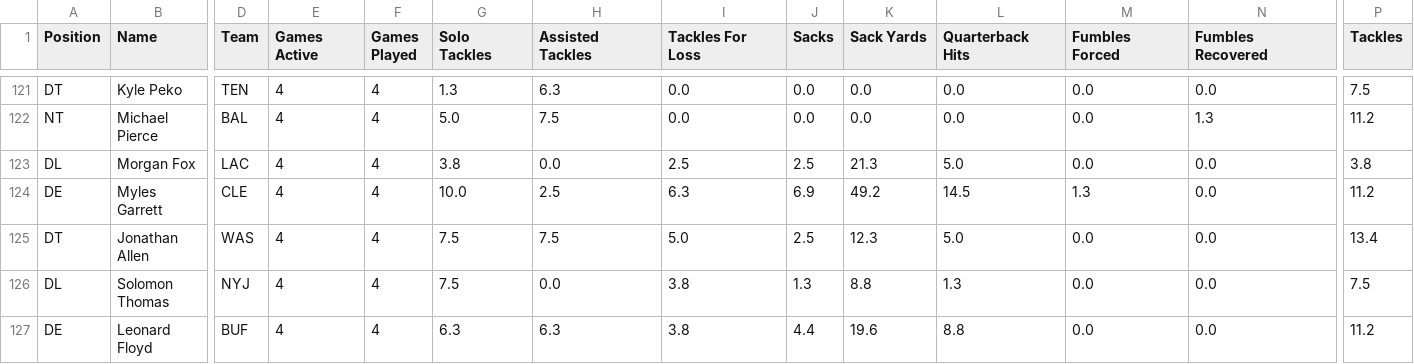
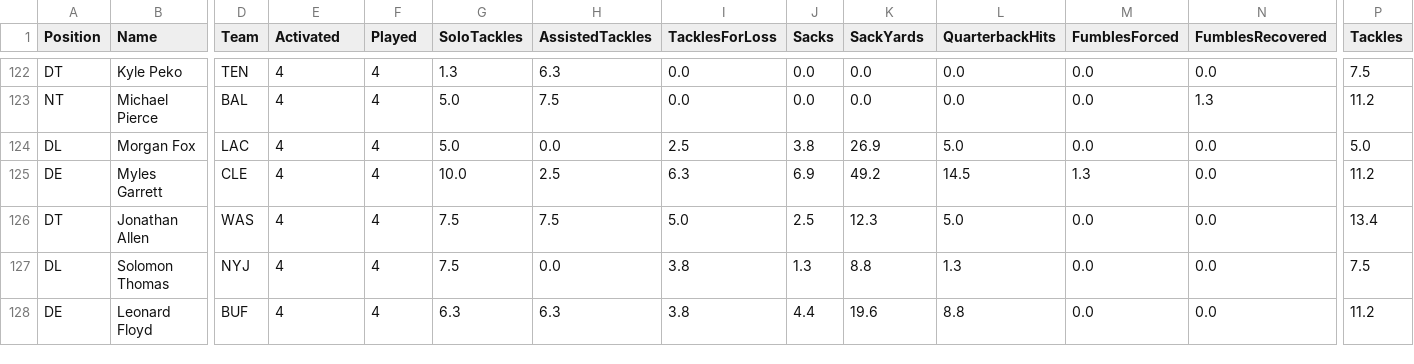
Before and after one commit to Fpolus/group-3-project, a CSV file: resources/dl_stats.csv, drawn as a sheet; only a part is shown, gaps mark what is left out; addresses are those after the commit; the diff covers the shown part only; the diff names each change by its address in the sheet, - before the commit and + after, or states it on an @@ line.

```diff
--- a/resources/dl_stats.csv
+++ b/resources/dl_stats.csv
-E1: Games Active
+E1: Activated
-F1: Games Played
+F1: Played
-G1: Solo Tackles
+G1: SoloTackles
-H1: Assisted Tackles
+H1: AssistedTackles
-I1: Tackles For Loss
+I1: TacklesForLoss
-K1: Sack Yards
+K1: SackYards
-L1: Quarterback Hits
+L1: QuarterbackHits
-M1: Fumbles Forced
+M1: FumblesForced
-N1: Fumbles Recovered
+N1: FumblesRecovered
-G124 (SoloTackles): 3.8
+G124 (SoloTackles): 5.0
-J124 (Sacks): 2.5
+J124 (Sacks): 3.8
-K124 (SackYards): 21.3
+K124 (SackYards): 26.9
-P124 (Tackles): 3.8
+P124 (Tackles): 5.0
```
Also changed, not shown: 1 added row, 56 moved rows and 34 edited cells elsewhere in this file, resources/k_stats.csv, resources/qb_stats.csv, 14 other files.
